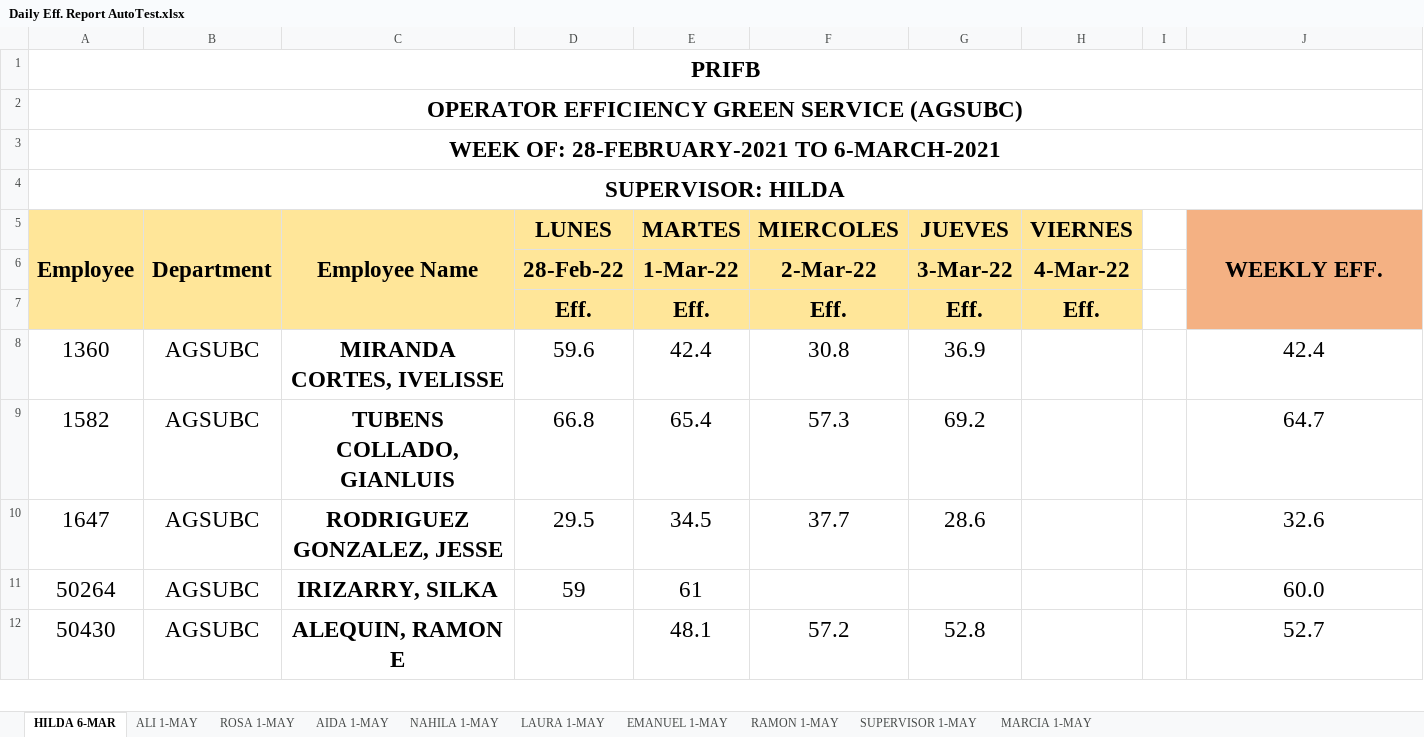
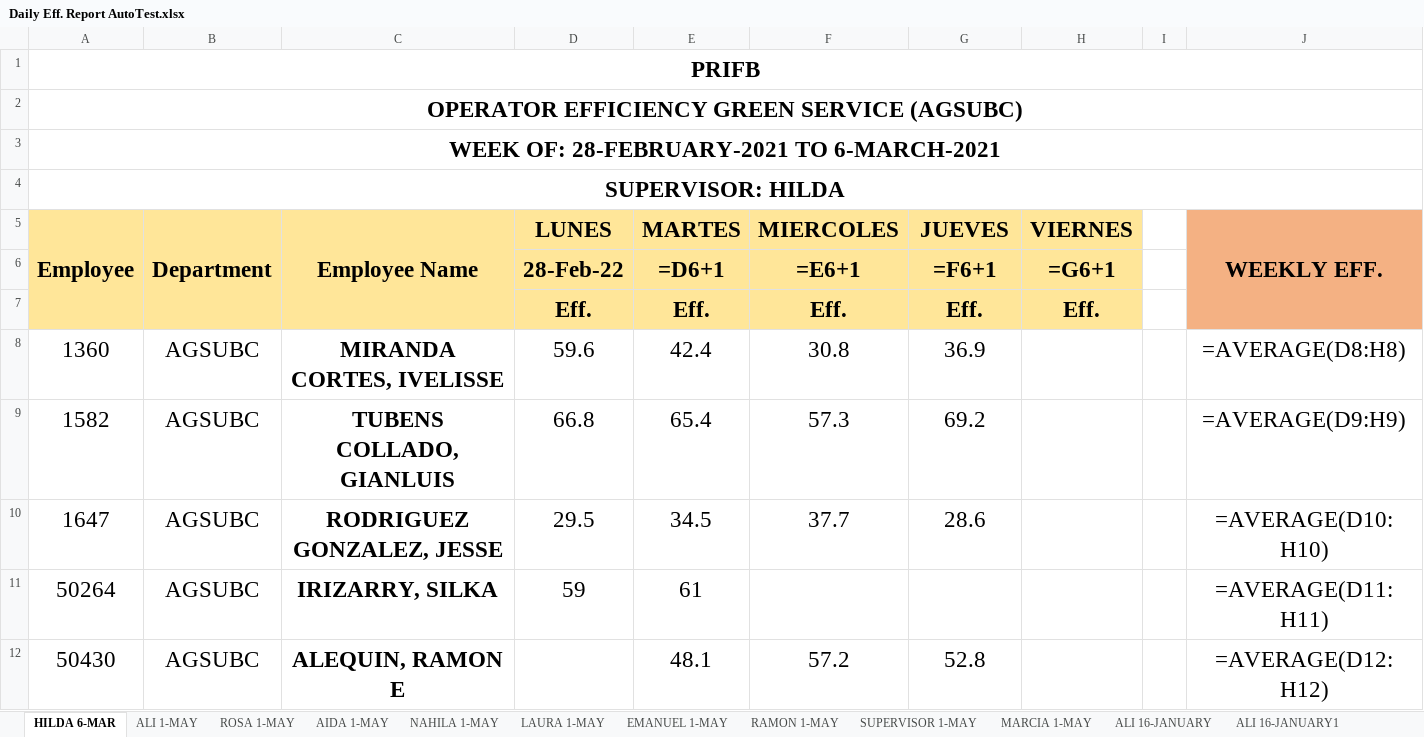
Before and after one commit to Fabianjavi45/Datalogging-Automation, an Excel workbook: results/Daily Eff. Report AutoTest.xlsx, sheet HILDA 6-MAR, drawn as a sheet; only a part is shown; values as stored, in another font and other column widths than the file's, no borders; formulas without a stored value are shown as written; charts and pictures and conditional formats not drawn; removed rows and columns are numbered as before the commit, all else as after; the diff covers the shown part only; the diff names each change by its address in the sheet, - before the commit and + after, or states it on an @@ line.

```diff
--- a/results/Daily Eff. Report AutoTest.xlsx (sheet HILDA 6-MAR)
+++ b/results/Daily Eff. Report AutoTest.xlsx (sheet HILDA 6-MAR)
+sheet tab: ALI 16-JANUARY
+sheet tab: ALI 16-JANUARY1
-row 6:  |  |  | 28-Feb-22 | 1-Mar-22 | 2-Mar-22 | 3-Mar-22 | 4-Mar-22
+row 6:  |  |  | 28-Feb-22 | =D6+1 | =E6+1 | =F6+1 | =G6+1
-J8: 42.4
+J8: =AVERAGE(D8:H8)
-J9: 64.7
+J9: =AVERAGE(D9:H9)
-J10: 32.6
+J10: =AVERAGE(D10:H10)
-J11: 60.0
+J11: =AVERAGE(D11:H11)
-J12: 52.7
+J12: =AVERAGE(D12:H12)
```
Also changed, not shown: 6 added rows, 6 removed rows and 9 edited cells elsewhere in this sheet, sheet EMANUEL 1-MAY, sheet NAHILA 1-MAY, sheet LAURA 1-MAY, sheet RAMON 1-MAY, sheet SUPERVISOR 1-MAY, sheet ROSA 1-MAY, 3 more sheets, charts or pictures, 5 other files.
